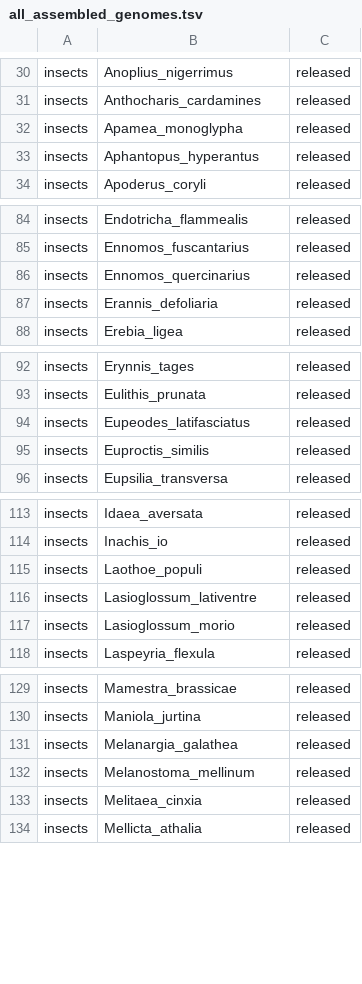
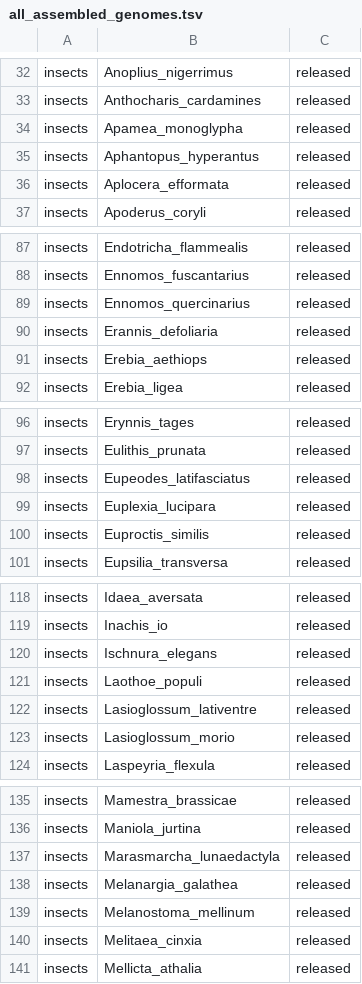
Before and after one commit to tolkit/all-sequencing-status, a TSV file: data/all_assembled_genomes.tsv, drawn as a sheet; only a part is shown, gaps mark what is left out; the diff covers the shown part only; the diff names each change by its address in the sheet, - before the commit and + after, or states it on an @@ line.

```diff
--- a/data/all_assembled_genomes.tsv
+++ b/data/all_assembled_genomes.tsv
+row 36: insects | Aplocera_efformata | released
+row 91: insects | Erebia_aethiops | released
+row 99: insects | Euplexia_lucipara | released
+row 120: insects | Ischnura_elegans | released
+row 137: insects | Marasmarcha_lunaedactyla | released
```
Also changed, not shown: 27 added rows elsewhere in this file, data/all_assembled_genomes_higher.tsv, data/all_assembled_genomes_merged.tsv, 14 other files.
